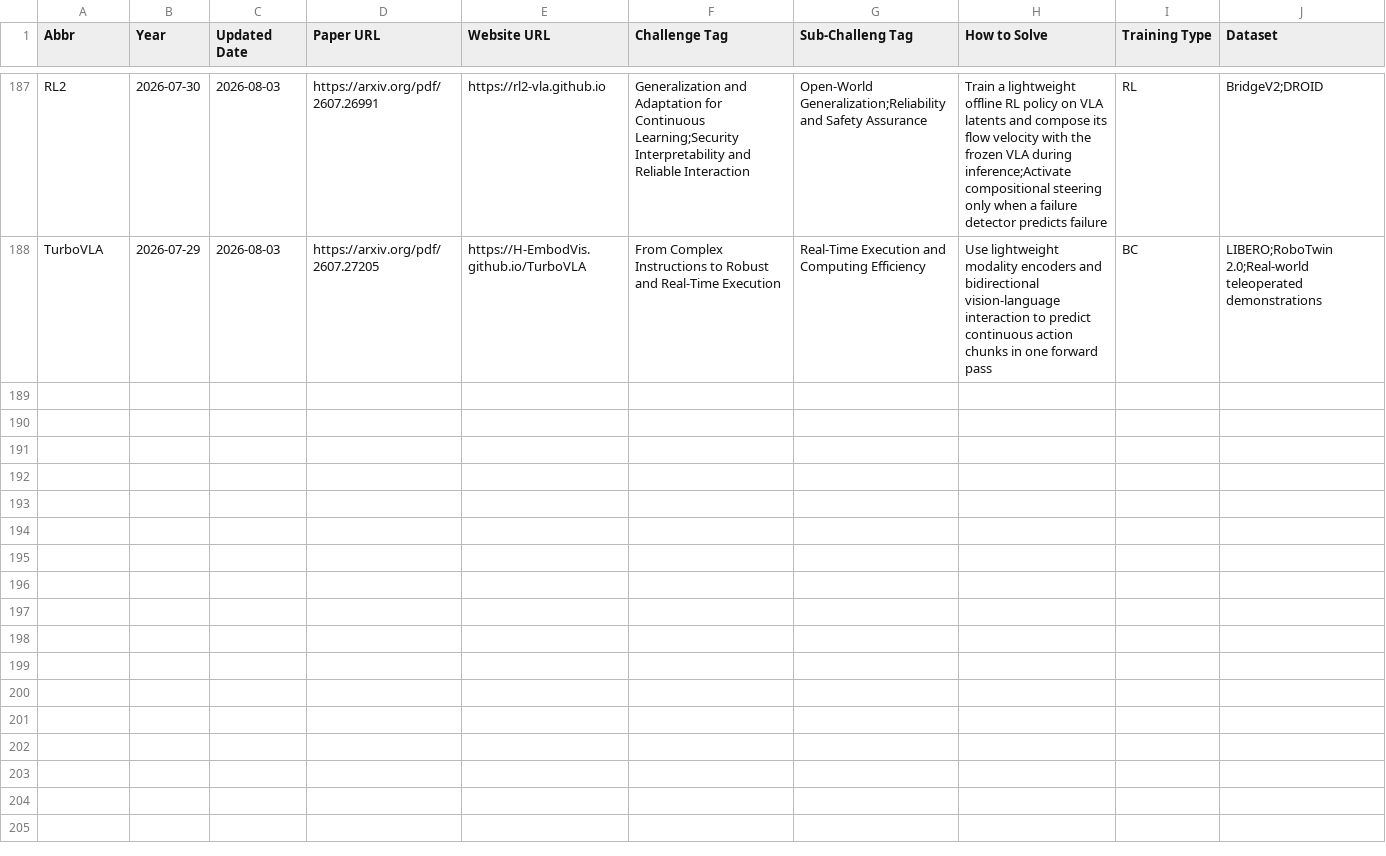
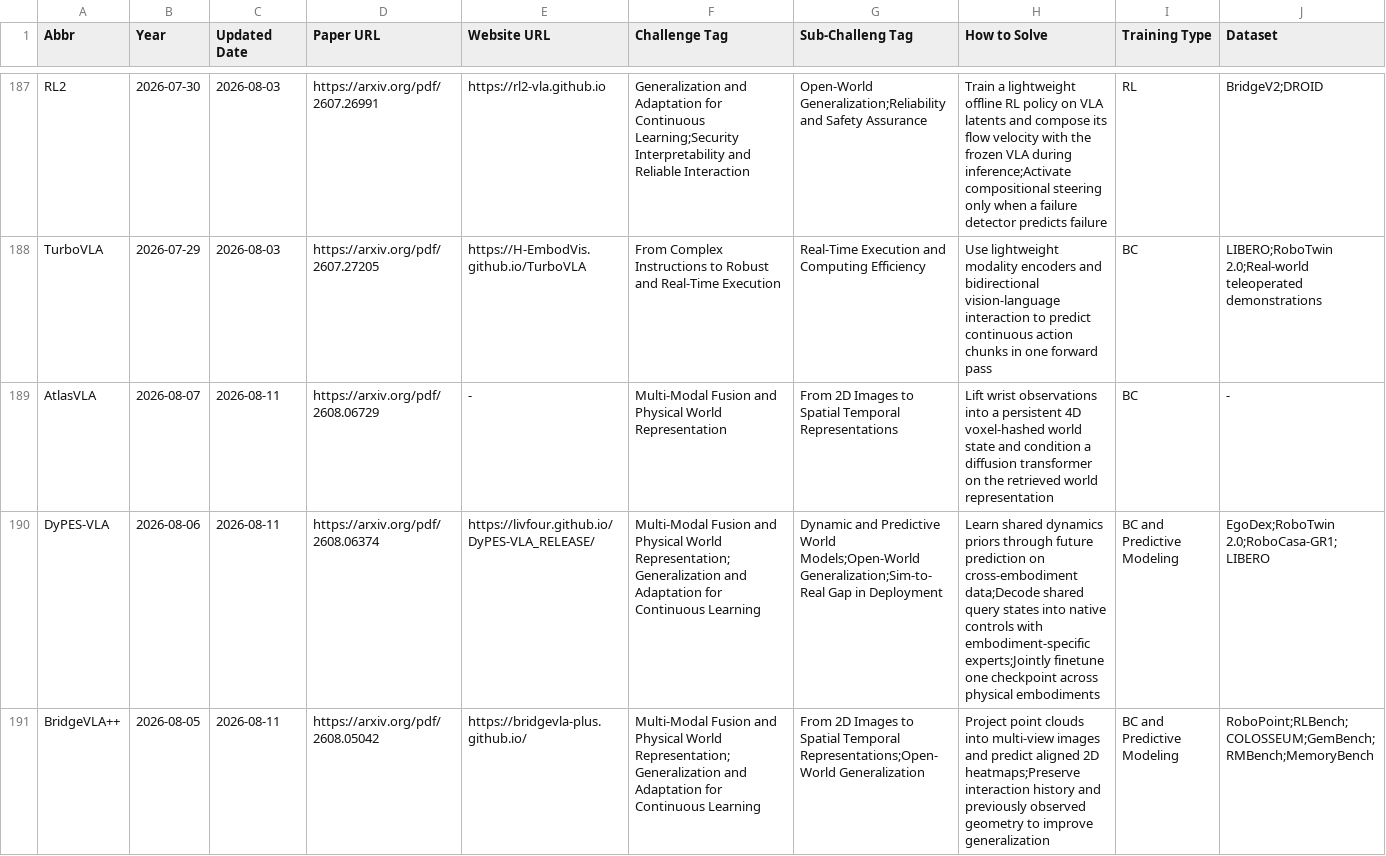
Before and after one commit to SuyuZ1/VLA-Survey-Anatomy, a CSV file: data/latest.csv, drawn as a sheet; only a part is shown, gaps mark what is left out; rows hold the shown columns only; the diff names each change by its address in the sheet, - before the commit and + after, or states it on an @@ line.

Commit message:
papers uploaded

```diff
--- a/data/latest.csv
+++ b/data/latest.csv
+row 189: AtlasVLA | 2026-08-07 | 2026-08-11 | https://arxiv.org/pdf/2608.06729 | - | Multi-Modal Fusion and Physical World Representation | From 2D Images to Spatial Temporal Representations | Lift wrist observations into a persistent 4D voxel-hashed world state and condition a diffusion transformer on the retrieved world representation | BC | -
+row 190: DyPES-VLA | 2026-08-06 | 2026-08-11 | https://arxiv.org/pdf/2608.06374 | https://livfour.github.io/DyPES-VLA_RELEASE/ | Multi-Modal Fusion and Physical World Representation;Generalization and Adaptation for Continuous Learning | Dynamic and Predictive World Models;Open-World Generalization;Sim-to-Real Gap in Deployment | Learn shared dynamics priors through future prediction on cross-embodiment data;Decode shared query states into native controls with embodiment-specific experts;Jointly finetune one checkpoint across physical embodiments | BC and Predictive Modeling | EgoDex;RoboTwin 2.0;RoboCasa-GR1;LIBERO
+row 191: BridgeVLA++ | 2026-08-05 | 2026-08-11 | https://arxiv.org/pdf/2608.05042 | https://bridgevla-plus.github.io/ | Multi-Modal Fusion and Physical World Representation;Generalization and Adaptation for Continuous Learning | From 2D Images to Spatial Temporal Representations;Open-World Generalization | Project point clouds into multi-view images and predict aligned 2D heatmaps;Preserve interaction history and previously observed geometry to improve generalization | BC and Predictive Modeling | RoboPoint;RLBench;COLOSSEUM;GemBench;RMBench;MemoryBench
```
Also changed, not shown: data/vla_data.csv.
